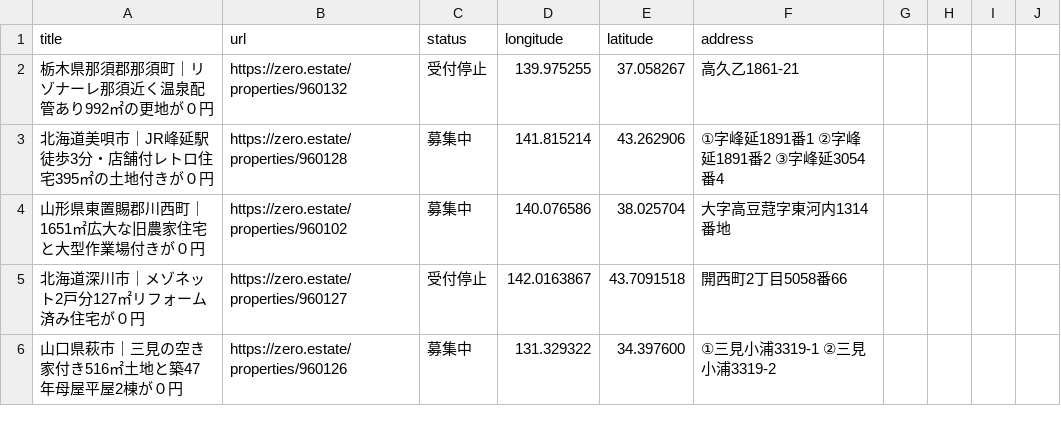
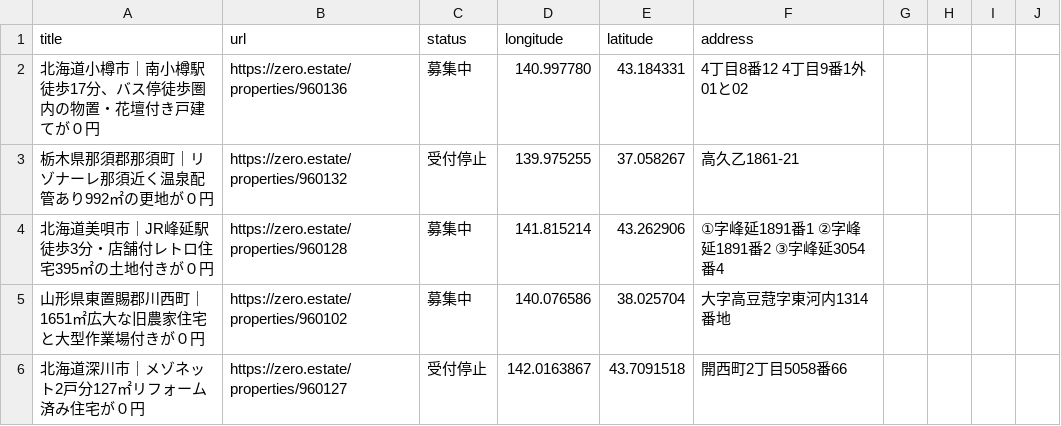
Before and after one commit to 5ym/zero-owner, a CSV file: map.csv, drawn as a sheet; only a part is shown; the shorter side is filled out with more unchanged rows.

```diff
--- a/map.csv
+++ b/map.csv
@@ -1,2 +1,3 @@
 title,url,status,longitude,latitude,address
+"北海道小樽市｜南小樽駅徒歩17分、バス停徒歩圏内の物置・花壇付き戸建てが０円",https://zero.estate/properties/960136,募集中,140.997780,43.184331,4丁目8番12  4丁目9番1外01と02
 "栃木県那須郡那須町｜リゾナーレ那須近く温泉配管あり992㎡の更地が０円",https://zero.estate/properties/960132,受付停止,139.975255,37.058267,高久乙1861-21
```
